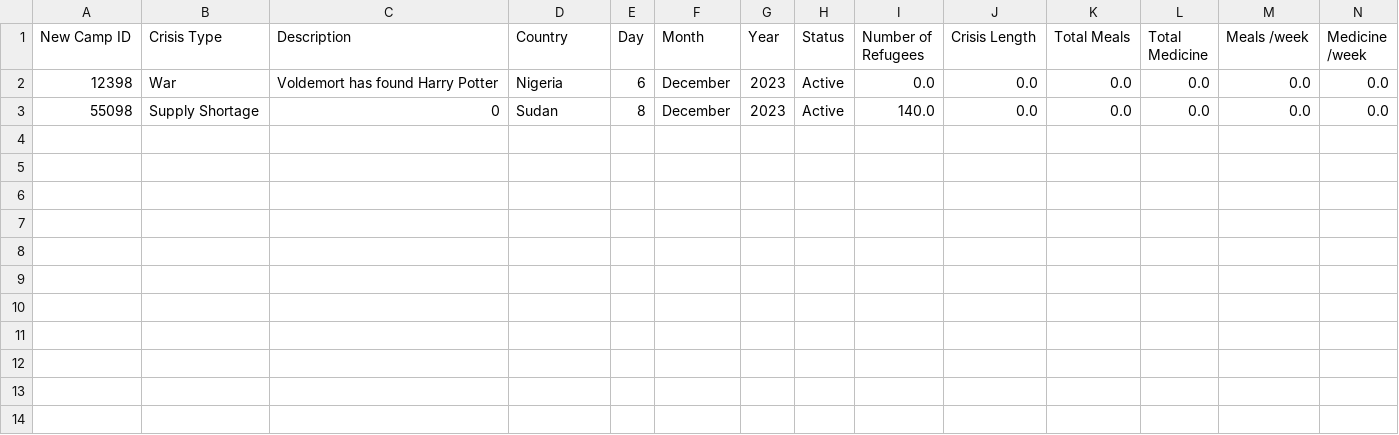
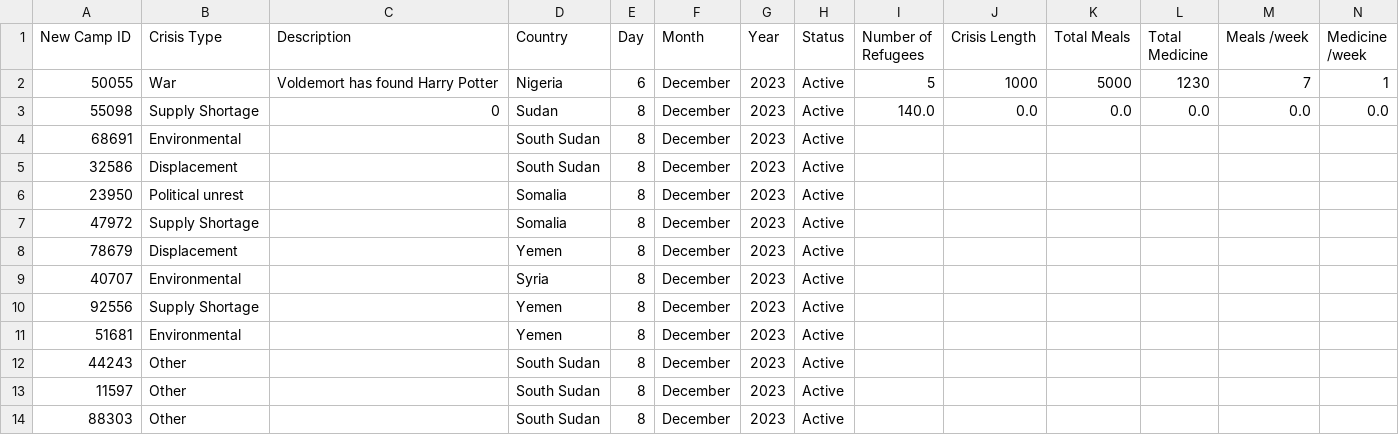
Before and after one commit to sebcarroll/Intro_Prog_UCL_G3, a CSV file: crisis_events.csv, drawn as a sheet; only a part is shown; removed rows and columns are numbered as before the commit, all else as after; rows hold the shown columns only; the diff names each change by its address in the sheet, - before the commit and + after, or states it on an @@ line.

Commit message:
complete edit_camp_details.py

```diff
--- a/crisis_events.csv
+++ b/crisis_events.csv
-row 2: 12398 | War | Voldemort has found Harry Potter | Nigeria | 6 | December | 2023 | Active | 0.0 | 0.0 | 0.0 | 0.0 | 0.0 | 0.0
+row 2: 50055 | War | Voldemort has found Harry Potter | Nigeria | 6 | December | 2023 | Active | 5 | 1000 | 5000 | 1230 | 7 | 1
+row 4: 68691 | Environmental |  | South Sudan | 8 | December | 2023 | Active
+row 5: 32586 | Displacement |  | South Sudan | 8 | December | 2023 | Active
+row 6: 23950 | Political unrest |  | Somalia | 8 | December | 2023 | Active
+row 7: 47972 | Supply Shortage |  | Somalia | 8 | December | 2023 | Active
+row 8: 78679 | Displacement |  | Yemen | 8 | December | 2023 | Active
+row 9: 40707 | Environmental |  | Syria | 8 | December | 2023 | Active
+row 10: 92556 | Supply Shortage |  | Yemen | 8 | December | 2023 | Active
+row 11: 51681 | Environmental |  | Yemen | 8 | December | 2023 | Active
+row 12: 44243 | Other |  | South Sudan | 8 | December | 2023 | Active
+row 13: 11597 | Other |  | South Sudan | 8 | December | 2023 | Active
+row 14: 88303 | Other |  | South Sudan | 8 | December | 2023 | Active
```
Also changed, not shown: 1 other file.
